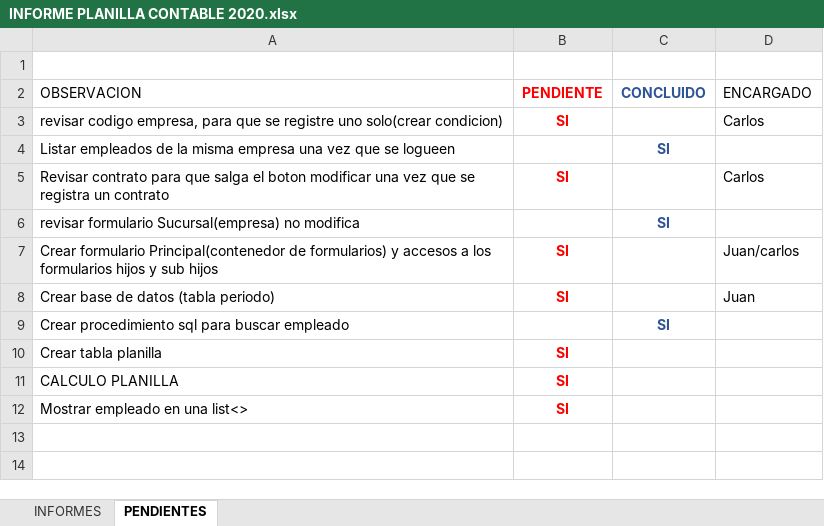
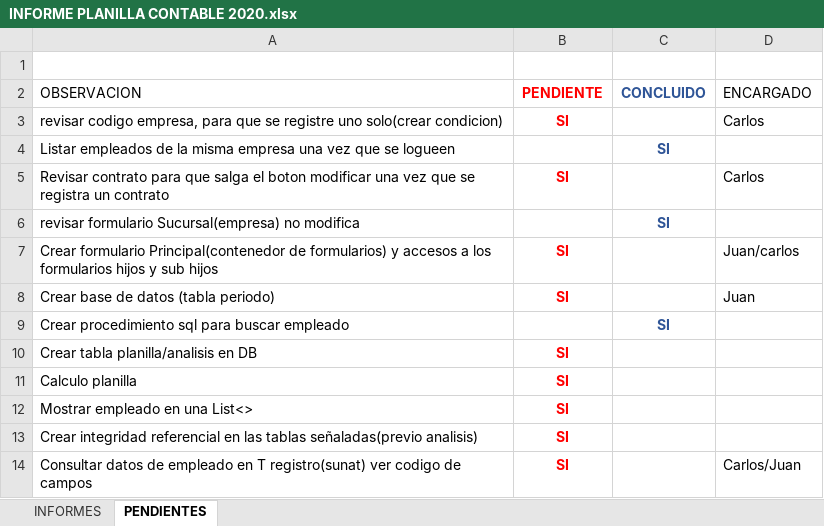
Before and after one commit to lctsistemas/PLANILLACONTABLE, an Excel workbook: INFORME/INFORME PLANILLA CONTABLE 2020.xlsx, sheet PENDIENTES, drawn as a sheet; values as stored, in another font and other column widths than the file's, no borders; table styles not drawn; the diff names each change by its address in the sheet, - before the commit and + after, or states it on an @@ line.

Commit message:
Informe

```diff
--- a/INFORME/INFORME PLANILLA CONTABLE 2020.xlsx (sheet PENDIENTES)
+++ b/INFORME/INFORME PLANILLA CONTABLE 2020.xlsx (sheet PENDIENTES)
-A10 (OBSERVACION): Crear tabla planilla
+A10 (OBSERVACION): Crear tabla planilla/analisis en DB
-A11 (OBSERVACION): CALCULO PLANILLA
+A11 (OBSERVACION): Calculo planilla
-A12 (OBSERVACION): Mostrar empleado en una list<>
+A12 (OBSERVACION): Mostrar empleado en una List<>
+row 13: Crear integridad referencial en las tablas señaladas(previo analisis) | SI
+row 14: Consultar datos de empleado en T registro(sunat) ver codigo de campos | SI |  | Carlos/Juan
```
Also changed, not shown: charts or pictures.
